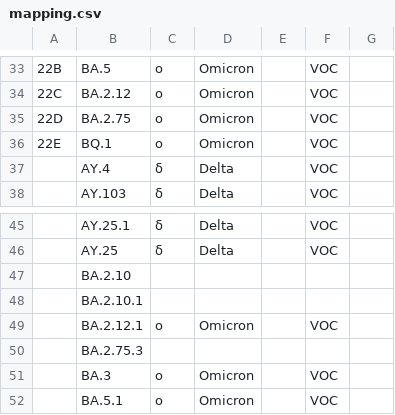
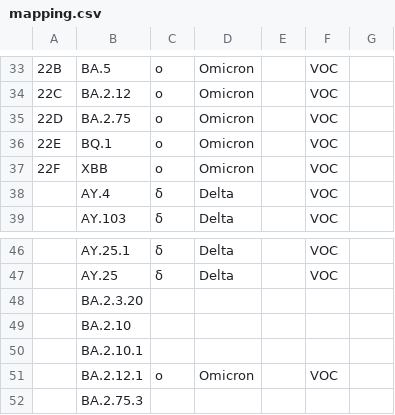
Before and after one commit to ktmeaton/ncov-recombinant, a CSV file: sc2rf/mapping.csv, drawn as a sheet; only a part is shown, gaps mark what is left out; the shorter side is filled out with more unchanged rows; the diff names each change by its address in the sheet, - before the commit and + after, or states it on an @@ line.

```diff
--- a/sc2rf/mapping.csv
+++ b/sc2rf/mapping.csv
+row 37: 22F | XBB | ο | Omicron |  | VOC
+row 48:  | BA.2.3.20
```
Also changed, not shown: defaults/validation.tsv, resources/breakpoints.tsv, 18 other files.
